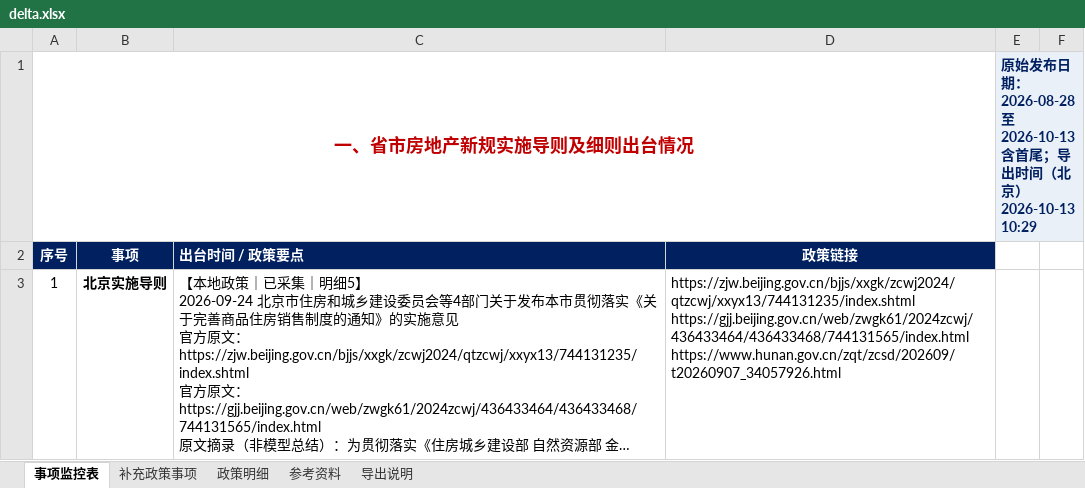
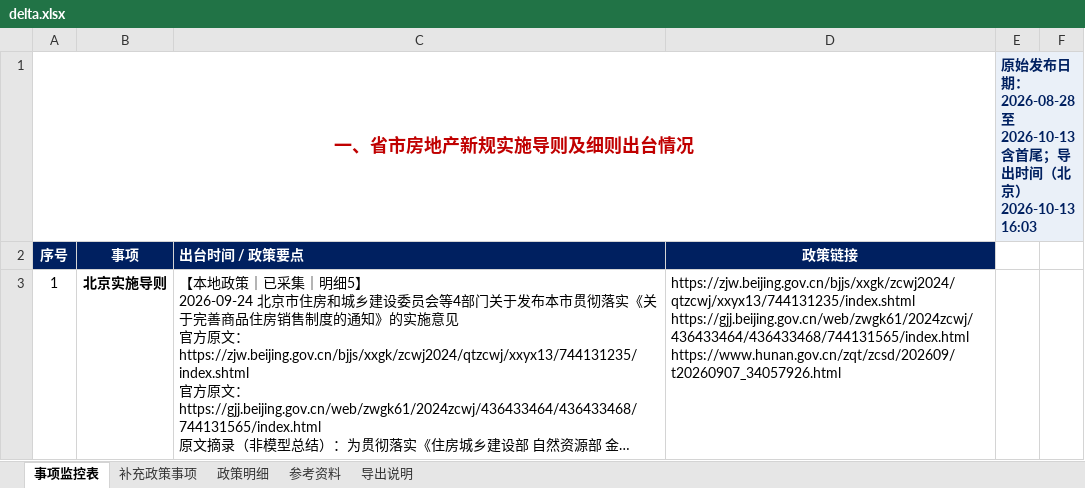
Before and after one commit to verachen1989/policy-monitor-web, an Excel workbook: exports/delta.xlsx, sheet 事项监控表, drawn as a sheet; only a part is shown; long unchanged cells end in …; values as stored, in another font and other column widths than the file's, no borders; the diff names each change by its address in the sheet, - before the commit and + after, or states it on an @@ line.

```diff
--- a/exports/delta.xlsx (sheet 事项监控表)
+++ b/exports/delta.xlsx (sheet 事项监控表)
-E1: …北京）2026-10-13 10:29
+E1: …北京）2026-10-13 16:03
```
Also changed, not shown: sheet 导出说明, exports/all.xlsx, exports/baseline.xlsx, 4 other files.
